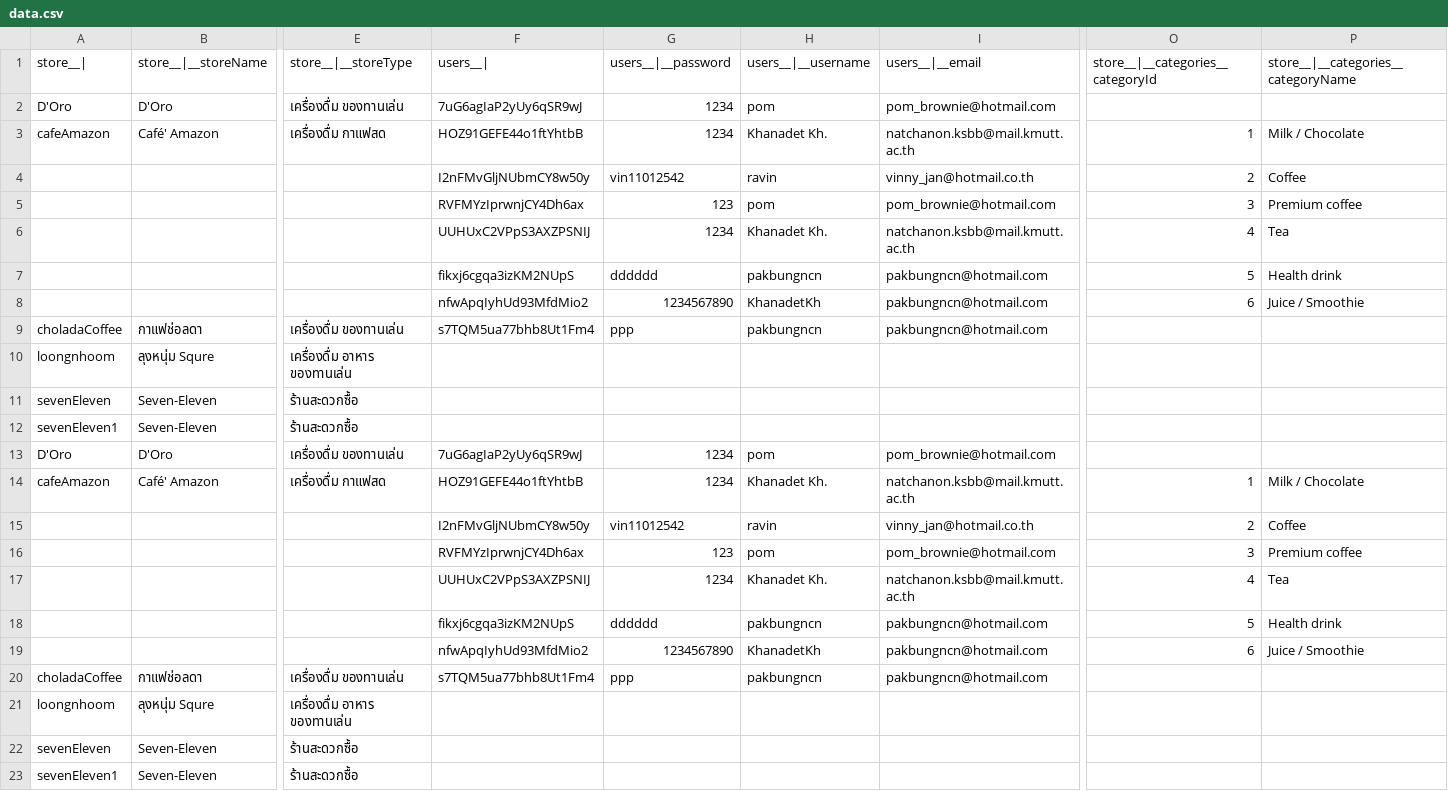
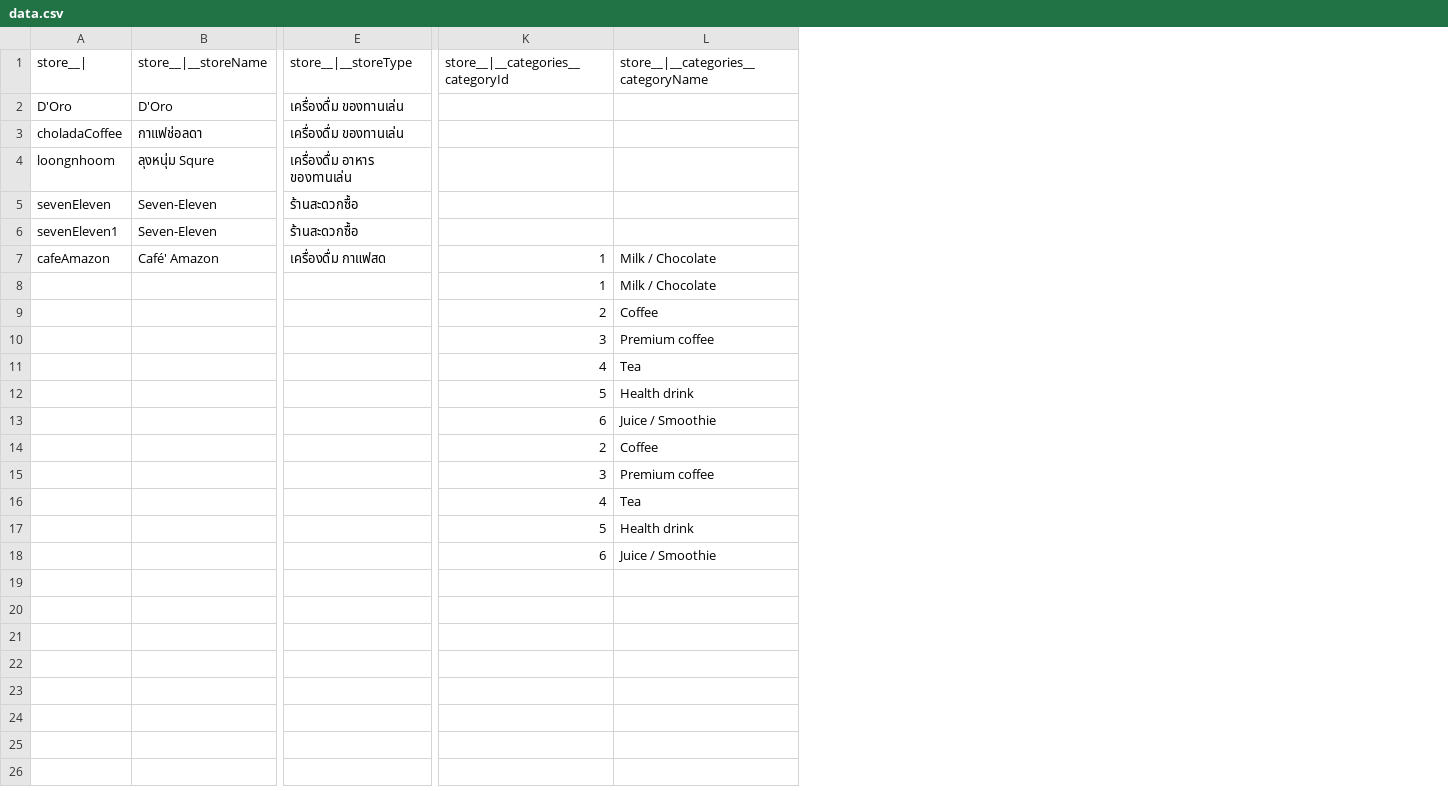
Before and after one commit to khanadetkh/ChernSavoey-CustomerWeb, a CSV file: chernsavoey_project/data.csv, drawn as a sheet; only a part is shown, gaps mark what is left out; removed rows and columns are numbered as before the commit, all else as after; rows hold the shown columns only; the diff names each change by its address in the sheet, - before the commit and + after, or states it on an @@ line.

```diff
--- a/chernsavoey_project/data.csv
+++ b/chernsavoey_project/data.csv
-column F (users__|), rows 2-8: 7uG6agIaP2yUy6qSR9wJ | HOZ91GEFE44o1ftYhtbB | I2nFMvGljNUbmCY8w50y | RVFMYzIprwnjCY4Dh6ax | UUHUxC2VPpS3AXZPSNIJ | fikxj6cgqa3izKM2NUpS | nfwApqIyhUd93MfdMio2; rows 16-19: RVFMYzIprwnjCY4Dh6ax | UUHUxC2VPpS3AXZPSNIJ | fikxj6cgqa3izKM2NUpS | nfwApqIyhUd93MfdMio2
-column G (users__|__password), rows 2-8: 1234 | 1234 | vin11012542 | 123 | 1234 | dddddd | 1234567890; rows 16-19: 123 | 1234 | dddddd | 1234567890
-column H (users__|__username), rows 2-8: pom | Khanadet Kh. | ravin | pom | Khanadet Kh. | pakbungncn | KhanadetKh; rows 16-19: pom | Khanadet Kh. | pakbungncn | KhanadetKh
-column I (users__|__email), rows 2-8: pom_brownie@hotmail.com | natchanon.ksbb@mail.kmutt.ac.th | vinny_jan@hotmail.co.th | pom_brownie@hotmail.com | natchanon.ksbb@mail.kmutt.ac.th | pakbungncn@hotmail.com | pakbungncn@hotmail.com; rows 16-19: pom_brownie@hotmail.com | natchanon.ksbb@mail.kmutt.ac.th | pakbungncn@hotmail.com | pakbungncn@hotmail.com
@@ row 9 moved to row 3: choladaCoffee @@
@@ row 10 moved to row 4: loongnhoom @@
@@ row 11 moved to row 5: sevenEleven @@
@@ row 12 moved to row 6: sevenEleven1 @@
-K8 (store__|__categories__categoryId): 2
+K8 (store__|__categories__categoryId): 1
-L8: Coffee
+L8: Milk / Chocolate
+row 9:  |  |  | 2 | Coffee
-row 13: D'Oro | D'Oro | เครื่องดื่ม ของทานเล่น | 7uG6agIaP2yUy6qSR9wJ | 1234 | pom | pom_brownie@hotmail.com
-row 14: cafeAmazon | Café' Amazon | เครื่องดื่ม กาแฟสด | HOZ91GEFE44o1ftYhtbB | 1234 | Khanadet Kh. | natchanon.ksbb@mail.kmutt.ac.th | 1 | Milk / Chocolate
-row 15:  |  |  | I2nFMvGljNUbmCY8w50y | vin11012542 | ravin | vinny_jan@hotmail.co.th | 2 | Coffee
+row 14:  |  |  | 2 | Coffee
-row 20: choladaCoffee | กาแฟช่อลดา | เครื่องดื่ม ของทานเล่น | s7TQM5ua77bhb8Ut1Fm4 | ppp | pakbungncn | pakbungncn@hotmail.com
-row 21: loongnhoom | ลุงหนุ่ม Squre | เครื่องดื่ม อาหาร ของทานเล่น
-row 22: sevenEleven | Seven-Eleven | ร้านสะดวกซื้อ
-row 23: sevenEleven1 | Seven-Eleven | ร้านสะดวกซื้อ
```
Also changed, not shown: 4 other files.
